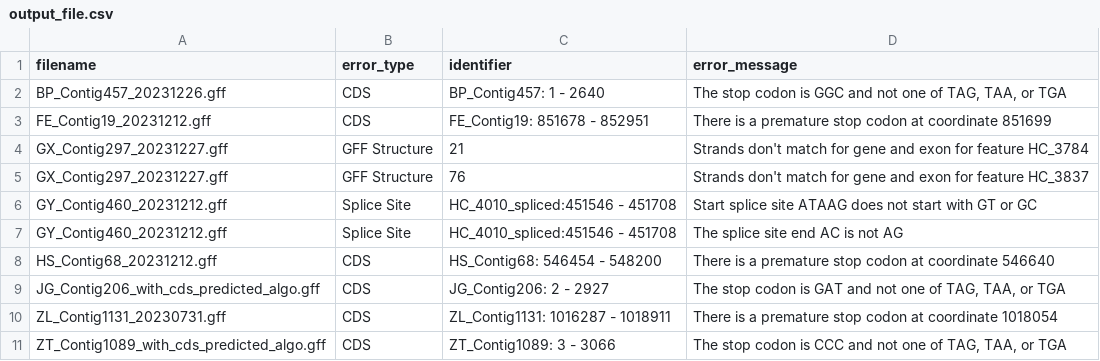
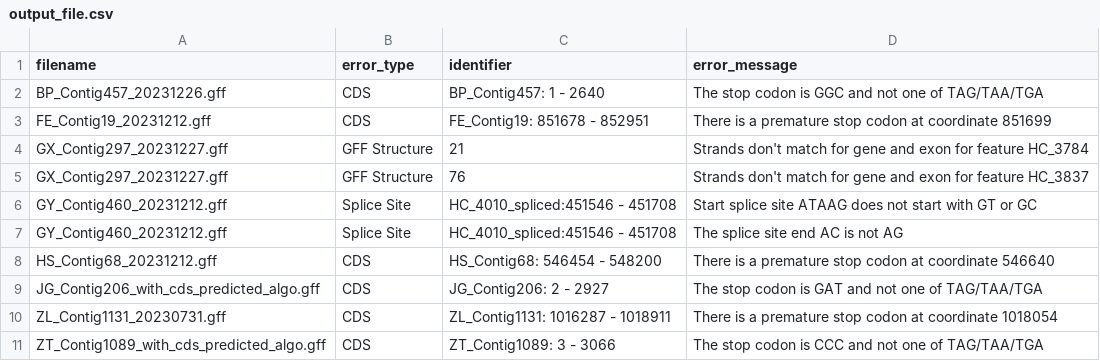
Before and after one commit to ihatebananas/RappleyeLabGUI, a CSV file: bin/Debug/net8.0/output_file.csv, drawn as a sheet.

```diff
--- a/bin/Debug/net8.0/output_file.csv
+++ b/bin/Debug/net8.0/output_file.csv
@@ -1,3 +1,3 @@
 filename,error_type,identifier,error_message
-BP_Contig457_20231226.gff,CDS,BP_Contig457: 1 - 2640,"The stop codon is GGC and not one of TAG, TAA, or TGA"
+BP_Contig457_20231226.gff,CDS,BP_Contig457: 1 - 2640,The stop codon is GGC and not one of TAG/TAA/TGA
 FE_Contig19_20231212.gff,CDS,FE_Contig19: 851678 - 852951,There is a premature stop codon at coordinate 851699
@@ -8,4 +8,4 @@ GY_Contig460_20231212.gff,Splice Site,HC_4010_spliced:451546 - 451708,The splice
 HS_Contig68_20231212.gff,CDS,HS_Contig68: 546454 - 548200,There is a premature stop codon at coordinate 546640
-JG_Contig206_with_cds_predicted_algo.gff,CDS,JG_Contig206: 2 - 2927,"The stop codon is GAT and not one of TAG, TAA, or TGA"
+JG_Contig206_with_cds_predicted_algo.gff,CDS,JG_Contig206: 2 - 2927,The stop codon is GAT and not one of TAG/TAA/TGA
 ZL_Contig1131_20230731.gff,CDS,ZL_Contig1131: 1016287 - 1018911,There is a premature stop codon at coordinate 1018054
-ZT_Contig1089_with_cds_predicted_algo.gff,CDS,ZT_Contig1089: 3 - 3066,"The stop codon is CCC and not one of TAG, TAA, or TGA"
+ZT_Contig1089_with_cds_predicted_algo.gff,CDS,ZT_Contig1089: 3 - 3066,The stop codon is CCC and not one of TAG/TAA/TGA
```
Also changed, not shown: 20 other files.
